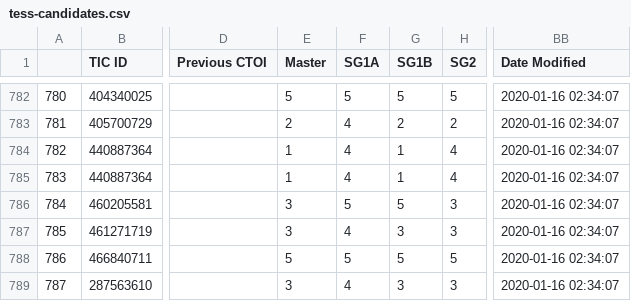
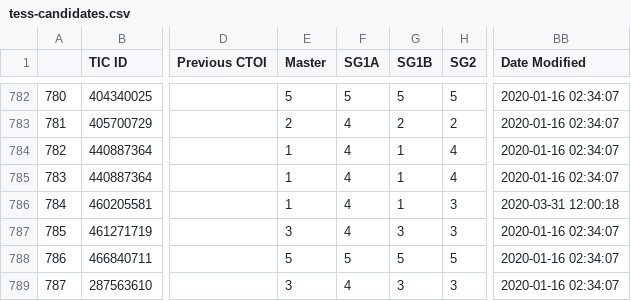
Before and after one commit to elisaquintana/exoplots, a CSV file: data/tess-candidates.csv, drawn as a sheet; only a part is shown, gaps mark what is left out; the diff names each change by its address in the sheet, - before the commit and + after, or states it on an @@ line.

```diff
--- a/data/tess-candidates.csv
+++ b/data/tess-candidates.csv
-E786 (Master): 3
+E786 (Master): 1
-F786 (SG1A): 5
+F786 (SG1A): 4
-G786 (SG1B): 5
+G786 (SG1B): 1
-BB786 (Date Modified): 2020-01-16 02:34:07
+BB786 (Date Modified): 2020-03-31 12:00:18
```
Also changed, not shown: 7 other files.
